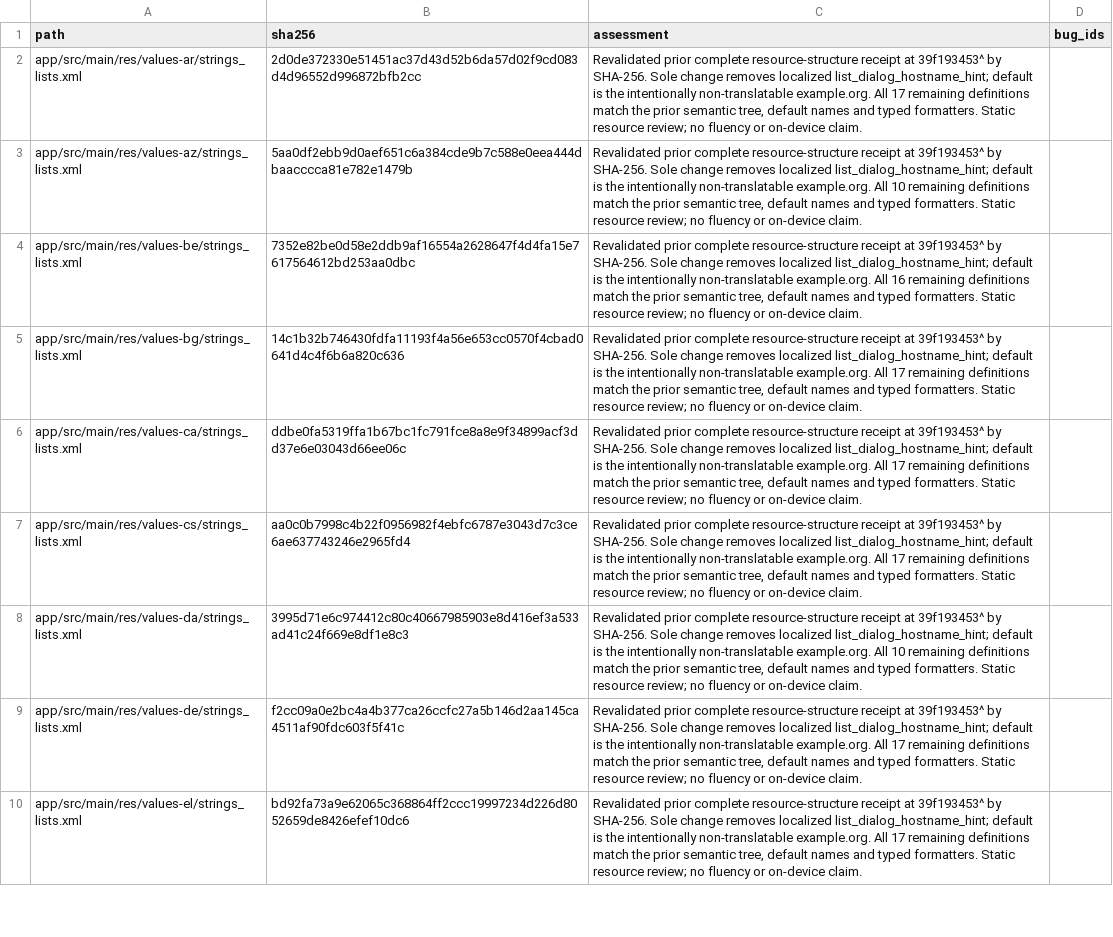
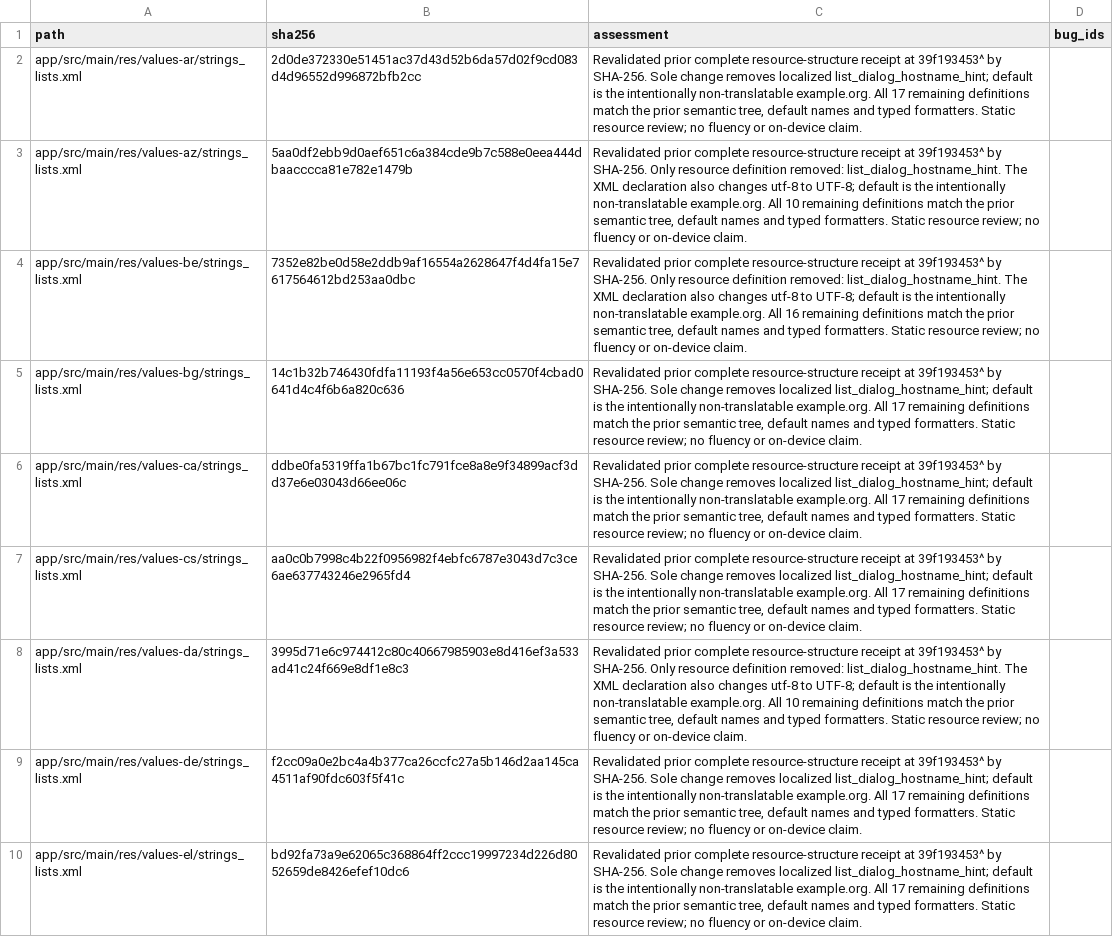
Before and after one commit to stevesolun/AdAway, a CSV file: tasks/audit-2026-11-25/deep-locale-delta-files.csv, drawn as a sheet; only a part is shown; the diff covers the shown part only.

Commit message:
qa: record signed filter stress results and reconcile audit coverage

```diff
--- a/tasks/audit-2026-11-25/deep-locale-delta-files.csv
+++ b/tasks/audit-2026-11-25/deep-locale-delta-files.csv
@@ -2,4 +2,4 @@ path,sha256,assessment,bug_ids
 "app/src/main/res/values-ar/strings_lists.xml","2d0de372330e51451ac37d43d52b6da57d02f9cd083d4d96552d996872bfb2cc","Revalidated prior complete resource-structure receipt at 39f193453^ by SHA-256. Sole change removes localized list_dialog_hostname_hint; default is the intentionally non-translatable example.org. All 17 remaining definitions match the prior semantic tree, default names and typed formatters. Static resource review; no fluency or on-device claim.",""
-"app/src/main/res/values-az/strings_lists.xml","5aa0df2ebb9d0aef651c6a384cde9b7c588e0eea444dbaacccca81e782e1479b","Revalidated prior complete resource-structure receipt at 39f193453^ by SHA-256. Sole change removes localized list_dialog_hostname_hint; default is the intentionally non-translatable example.org. All 10 remaining definitions match the prior semantic tree, default names and typed formatters. Static resource review; no fluency or on-device claim.",""
-"app/src/main/res/values-be/strings_lists.xml","7352e82be0d58e2ddb9af16554a2628647f4d4fa15e7617564612bd253aa0dbc","Revalidated prior complete resource-structure receipt at 39f193453^ by SHA-256. Sole change removes localized list_dialog_hostname_hint; default is the intentionally non-translatable example.org. All 16 remaining definitions match the prior semantic tree, default names and typed formatters. Static resource review; no fluency or on-device claim.",""
+"app/src/main/res/values-az/strings_lists.xml","5aa0df2ebb9d0aef651c6a384cde9b7c588e0eea444dbaacccca81e782e1479b","Revalidated prior complete resource-structure receipt at 39f193453^ by SHA-256. Only resource definition removed: list_dialog_hostname_hint. The XML declaration also changes utf-8 to UTF-8; default is the intentionally non-translatable example.org. All 10 remaining definitions match the prior semantic tree, default names and typed formatters. Static resource review; no fluency or on-device claim.",""
+"app/src/main/res/values-be/strings_lists.xml","7352e82be0d58e2ddb9af16554a2628647f4d4fa15e7617564612bd253aa0dbc","Revalidated prior complete resource-structure receipt at 39f193453^ by SHA-256. Only resource definition removed: list_dialog_hostname_hint. The XML declaration also changes utf-8 to UTF-8; default is the intentionally non-translatable example.org. All 16 remaining definitions match the prior semantic tree, default names and typed formatters. Static resource review; no fluency or on-device claim.",""
 "app/src/main/res/values-bg/strings_lists.xml","14c1b32b746430fdfa11193f4a56e653cc0570f4cbad0641d4c4f6b6a820c636","Revalidated prior complete resource-structure receipt at 39f193453^ by SHA-256. Sole change removes localized list_dialog_hostname_hint; default is the intentionally non-translatable example.org. All 17 remaining definitions match the prior semantic tree, default names and typed formatters. Static resource review; no fluency or on-device claim.",""
@@ -7,3 +7,3 @@ path,sha256,assessment,bug_ids
 "app/src/main/res/values-cs/strings_lists.xml","aa0c0b7998c4b22f0956982f4ebfc6787e3043d7c3ce6ae637743246e2965fd4","Revalidated prior complete resource-structure receipt at 39f193453^ by SHA-256. Sole change removes localized list_dialog_hostname_hint; default is the intentionally non-translatable example.org. All 17 remaining definitions match the prior semantic tree, default names and typed formatters. Static resource review; no fluency or on-device claim.",""
-"app/src/main/res/values-da/strings_lists.xml","3995d71e6c974412c80c40667985903e8d416ef3a533ad41c24f669e8df1e8c3","Revalidated prior complete resource-structure receipt at 39f193453^ by SHA-256. Sole change removes localized list_dialog_hostname_hint; default is the intentionally non-translatable example.org. All 10 remaining definitions match the prior semantic tree, default names and typed formatters. Static resource review; no fluency or on-device claim.",""
+"app/src/main/res/values-da/strings_lists.xml","3995d71e6c974412c80c40667985903e8d416ef3a533ad41c24f669e8df1e8c3","Revalidated prior complete resource-structure receipt at 39f193453^ by SHA-256. Only resource definition removed: list_dialog_hostname_hint. The XML declaration also changes utf-8 to UTF-8; default is the intentionally non-translatable example.org. All 10 remaining definitions match the prior semantic tree, default names and typed formatters. Static resource review; no fluency or on-device claim.",""
 "app/src/main/res/values-de/strings_lists.xml","f2cc09a0e2bc4a4b377ca26ccfc27a5b146d2aa145ca4511af90fdc603f5f41c","Revalidated prior complete resource-structure receipt at 39f193453^ by SHA-256. Sole change removes localized list_dialog_hostname_hint; default is the intentionally non-translatable example.org. All 17 remaining definitions match the prior semantic tree, default names and typed formatters. Static resource review; no fluency or on-device claim.",""
```
Also changed, not shown: 10 edited cells elsewhere in this file, tasks/audit-2026-11-25/post-beta-res-files.csv, tasks/user-story-status.tsv, 32 other files.
